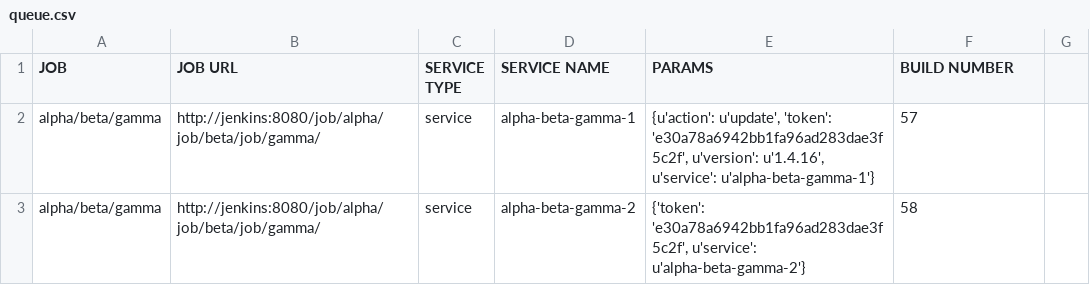
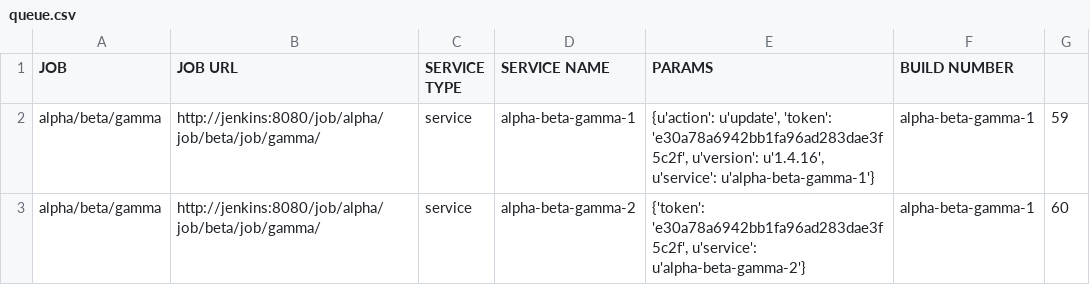
Before and after one commit to akhmanova/jenkinsMindMap, a CSV file: queue.csv, drawn as a sheet.

```diff
--- a/queue.csv
+++ b/queue.csv
@@ -1,3 +1,3 @@
 JOB,JOB URL,SERVICE TYPE,SERVICE NAME,PARAMS,BUILD NUMBER
-alpha/beta/gamma,http://jenkins:8080/job/alpha/job/beta/job/gamma/,service,alpha-beta-gamma-1,"{u'action': u'update', 'token': 'e30a78a6942bb1fa96ad283dae3f5c2f', u'version': u'1.4.16', u'service': u'alpha-beta-gamma-1'}",57
-alpha/beta/gamma,http://jenkins:8080/job/alpha/job/beta/job/gamma/,service,alpha-beta-gamma-2,"{'token': 'e30a78a6942bb1fa96ad283dae3f5c2f', u'service': u'alpha-beta-gamma-2'}",58
+alpha/beta/gamma,http://jenkins:8080/job/alpha/job/beta/job/gamma/,service,alpha-beta-gamma-1,"{u'action': u'update', 'token': 'e30a78a6942bb1fa96ad283dae3f5c2f', u'version': u'1.4.16', u'service': u'alpha-beta-gamma-1'}",alpha-beta-gamma-1,59
+alpha/beta/gamma,http://jenkins:8080/job/alpha/job/beta/job/gamma/,service,alpha-beta-gamma-2,"{'token': 'e30a78a6942bb1fa96ad283dae3f5c2f', u'service': u'alpha-beta-gamma-2'}",alpha-beta-gamma-1,60
```
Also changed, not shown: result.csv, 2 other files.
